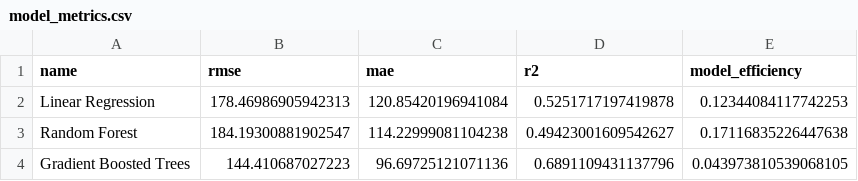
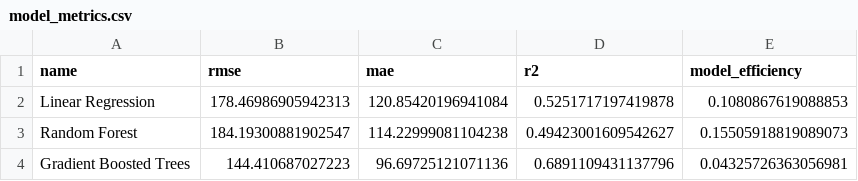
Before and after one commit to LeathZ/Big-Data-Programming-Project-Coursework, a CSV file: model_metrics.csv, drawn as a sheet.

```diff
--- a/model_metrics.csv
+++ b/model_metrics.csv
@@ -1,4 +1,4 @@
 name,rmse,mae,r2,model_efficiency
-Linear Regression,178.46986905942313,120.85420196941084,0.5251717197419878,0.12344084117742253
-Random Forest,184.19300881902547,114.22999081104238,0.49423001609542627,0.17116835226447638
-Gradient Boosted Trees,144.410687027223,96.69725121071136,0.6891109431137796,0.043973810539068105
+Linear Regression,178.46986905942313,120.85420196941084,0.5251717197419878,0.1080867619088853
+Random Forest,184.19300881902547,114.22999081104238,0.49423001609542627,0.15505918819089073
+Gradient Boosted Trees,144.410687027223,96.69725121071136,0.6891109431137796,0.04325726363056981
```
Also changed, not shown: 1 other file.
